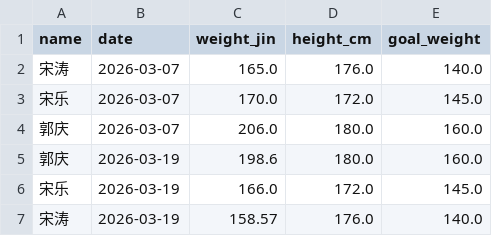
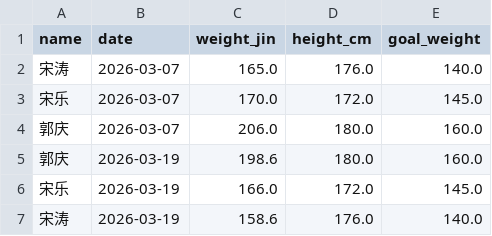
Before and after one commit to stcup728-dotcom/weight_tracker_yuanshangwa, a CSV file: weight_data.csv, drawn as a sheet.

Commit message:
Update weight data by Streamlit at 2026-03-19

```diff
--- a/weight_data.csv
+++ b/weight_data.csv
@@ -6,2 +6,2 @@ name,date,weight_jin,height_cm,goal_weight
 宋乐,2026-03-19,166.0,172.0,145.0
-宋涛,2026-03-19,158.57,176.0,140.0
+宋涛,2026-03-19,158.6,176.0,140.0
```
